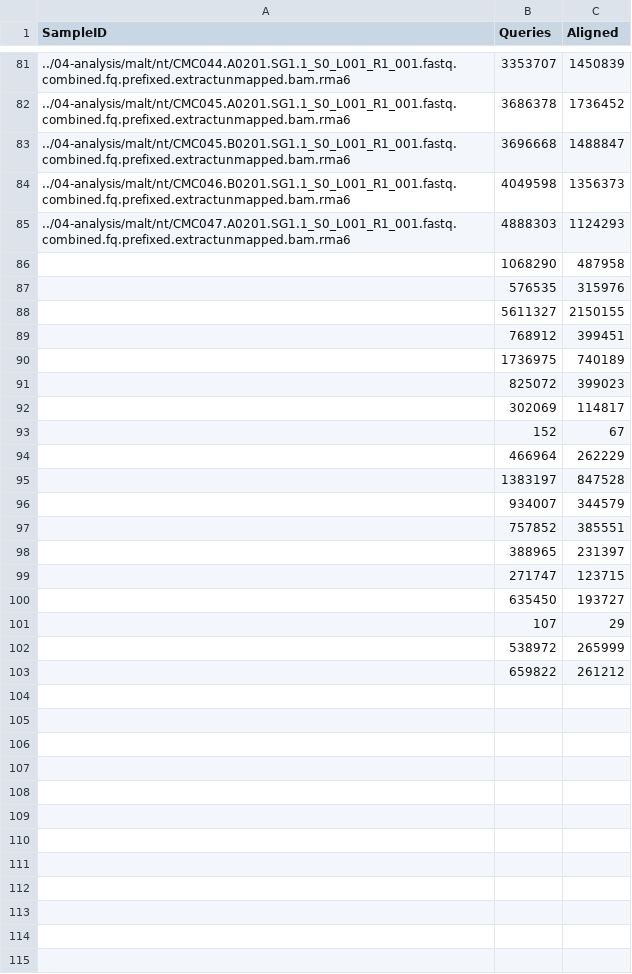
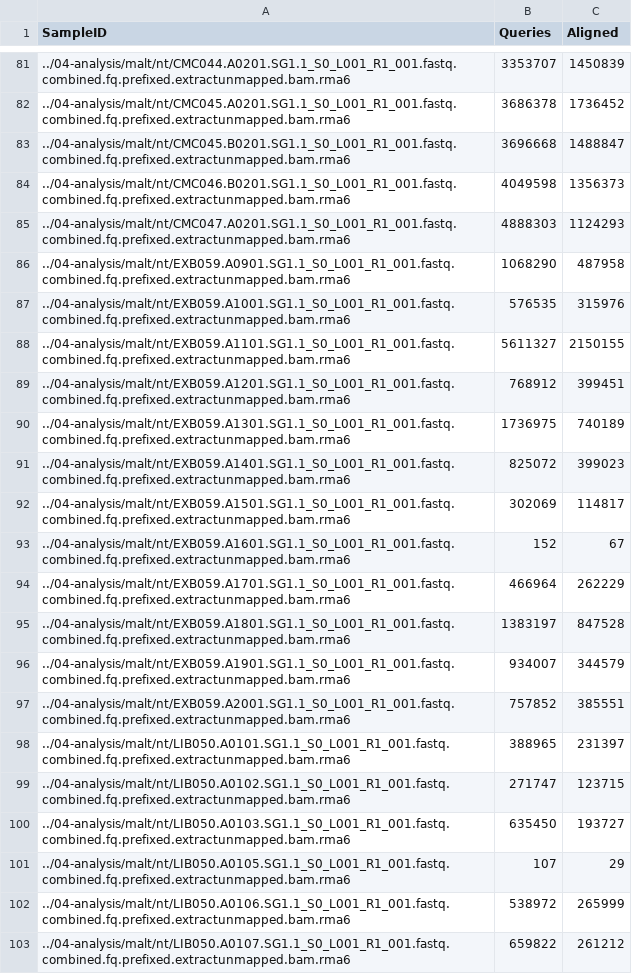
Before and after one commit to ivelsko/Cameroon_plaque, a TSV file: 00-documentation.backup/CMC_nt_aligned_stats.tsv, drawn as a sheet; only a part is shown, gaps mark what is left out.

Commit message:
with controls

```diff
--- a/00-documentation.backup/CMC_nt_aligned_stats.tsv
+++ b/00-documentation.backup/CMC_nt_aligned_stats.tsv
@@ -85,19 +85,19 @@ SampleID	Queries	Aligned
 ../04-analysis/malt/nt/CMC047.A0201.SG1.1_S0_L001_R1_001.fastq.combined.fq.prefixed.extractunmapped.bam.rma6	4888303	1124293
-	1068290	487958
-	576535	315976
-	5611327	2150155
-	768912	399451
-	1736975	740189
-	825072	399023
-	302069	114817
-	152	67
-	466964	262229
-	1383197	847528
-	934007	344579
-	757852	385551
-	388965	231397
-	271747	123715
-	635450	193727
-	107	29
-	538972	265999
-	659822	261212
+../04-analysis/malt/nt/EXB059.A0901.SG1.1_S0_L001_R1_001.fastq.combined.fq.prefixed.extractunmapped.bam.rma6	1068290	487958
+../04-analysis/malt/nt/EXB059.A1001.SG1.1_S0_L001_R1_001.fastq.combined.fq.prefixed.extractunmapped.bam.rma6	576535	315976
+../04-analysis/malt/nt/EXB059.A1101.SG1.1_S0_L001_R1_001.fastq.combined.fq.prefixed.extractunmapped.bam.rma6	5611327	2150155
+../04-analysis/malt/nt/EXB059.A1201.SG1.1_S0_L001_R1_001.fastq.combined.fq.prefixed.extractunmapped.bam.rma6	768912	399451
+../04-analysis/malt/nt/EXB059.A1301.SG1.1_S0_L001_R1_001.fastq.combined.fq.prefixed.extractunmapped.bam.rma6	1736975	740189
+../04-analysis/malt/nt/EXB059.A1401.SG1.1_S0_L001_R1_001.fastq.combined.fq.prefixed.extractunmapped.bam.rma6	825072	399023
+../04-analysis/malt/nt/EXB059.A1501.SG1.1_S0_L001_R1_001.fastq.combined.fq.prefixed.extractunmapped.bam.rma6	302069	114817
+../04-analysis/malt/nt/EXB059.A1601.SG1.1_S0_L001_R1_001.fastq.combined.fq.prefixed.extractunmapped.bam.rma6	152	67
+../04-analysis/malt/nt/EXB059.A1701.SG1.1_S0_L001_R1_001.fastq.combined.fq.prefixed.extractunmapped.bam.rma6	466964	262229
+../04-analysis/malt/nt/EXB059.A1801.SG1.1_S0_L001_R1_001.fastq.combined.fq.prefixed.extractunmapped.bam.rma6	1383197	847528
+../04-analysis/malt/nt/EXB059.A1901.SG1.1_S0_L001_R1_001.fastq.combined.fq.prefixed.extractunmapped.bam.rma6	934007	344579
+../04-analysis/malt/nt/EXB059.A2001.SG1.1_S0_L001_R1_001.fastq.combined.fq.prefixed.extractunmapped.bam.rma6	757852	385551
+../04-analysis/malt/nt/LIB050.A0101.SG1.1_S0_L001_R1_001.fastq.combined.fq.prefixed.extractunmapped.bam.rma6	388965	231397
+../04-analysis/malt/nt/LIB050.A0102.SG1.1_S0_L001_R1_001.fastq.combined.fq.prefixed.extractunmapped.bam.rma6	271747	123715
+../04-analysis/malt/nt/LIB050.A0103.SG1.1_S0_L001_R1_001.fastq.combined.fq.prefixed.extractunmapped.bam.rma6	635450	193727
+../04-analysis/malt/nt/LIB050.A0105.SG1.1_S0_L001_R1_001.fastq.combined.fq.prefixed.extractunmapped.bam.rma6	107	29
+../04-analysis/malt/nt/LIB050.A0106.SG1.1_S0_L001_R1_001.fastq.combined.fq.prefixed.extractunmapped.bam.rma6	538972	265999
+../04-analysis/malt/nt/LIB050.A0107.SG1.1_S0_L001_R1_001.fastq.combined.fq.prefixed.extractunmapped.bam.rma6	659822	261212
```
